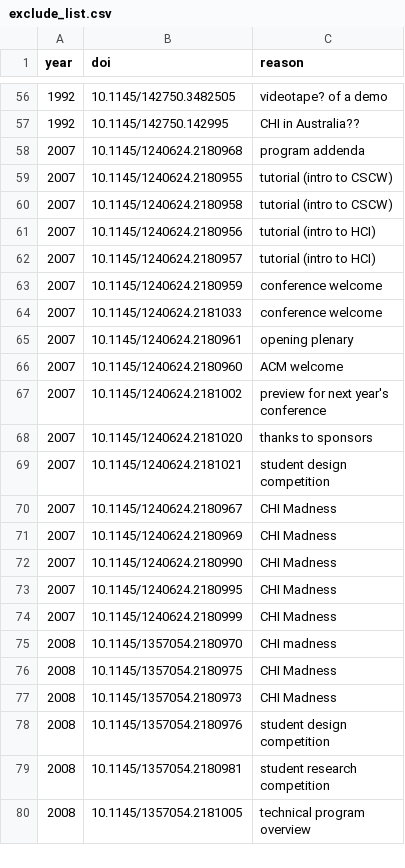
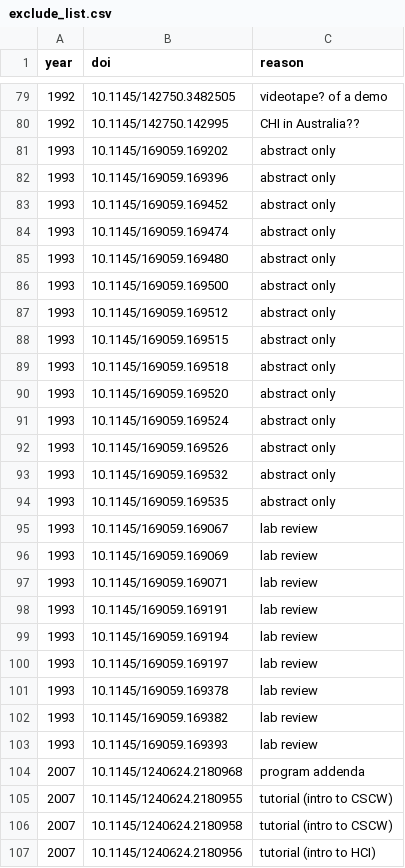
Before and after one commit to henningpohl/CHI-Metadata, a CSV file: scraping/exclude_list.csv, drawn as a sheet; only a part is shown, gaps mark what is left out; the shorter side is filled out with more unchanged rows; the diff covers the shown part only; the diff names each change by its address in the sheet, - before the commit and + after, or states it on an @@ line.

Commit message:
46 more non-papers excluded

```diff
--- a/scraping/exclude_list.csv
+++ b/scraping/exclude_list.csv
+row 81: 1993 | 10.1145/169059.169202 | abstract only
+row 82: 1993 | 10.1145/169059.169396 | abstract only
+row 83: 1993 | 10.1145/169059.169452 | abstract only
+row 84: 1993 | 10.1145/169059.169474 | abstract only
+row 85: 1993 | 10.1145/169059.169480 | abstract only
+row 86: 1993 | 10.1145/169059.169500 | abstract only
+row 87: 1993 | 10.1145/169059.169512 | abstract only
+row 88: 1993 | 10.1145/169059.169515 | abstract only
+row 89: 1993 | 10.1145/169059.169518 | abstract only
+row 90: 1993 | 10.1145/169059.169520 | abstract only
+row 91: 1993 | 10.1145/169059.169524 | abstract only
+row 92: 1993 | 10.1145/169059.169526 | abstract only
+row 93: 1993 | 10.1145/169059.169532 | abstract only
+row 94: 1993 | 10.1145/169059.169535 | abstract only
+row 95: 1993 | 10.1145/169059.169067 | lab review
+row 96: 1993 | 10.1145/169059.169069 | lab review
+row 97: 1993 | 10.1145/169059.169071 | lab review
+row 98: 1993 | 10.1145/169059.169191 | lab review
+row 99: 1993 | 10.1145/169059.169194 | lab review
+row 100: 1993 | 10.1145/169059.169197 | lab review
+row 101: 1993 | 10.1145/169059.169378 | lab review
+row 102: 1993 | 10.1145/169059.169382 | lab review
+row 103: 1993 | 10.1145/169059.169393 | lab review
```
Also changed, not shown: 23 added rows elsewhere in this file, 47 other files.
